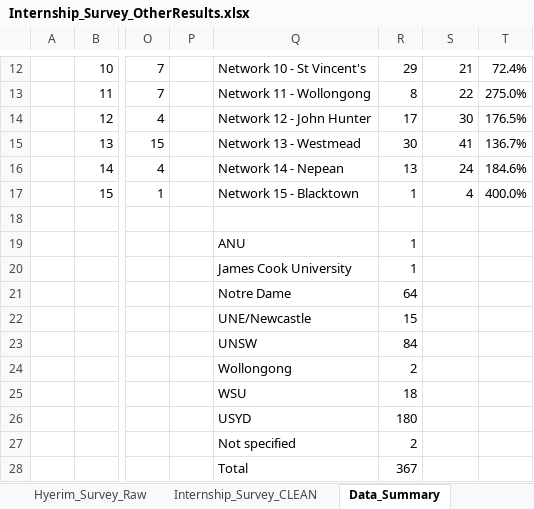
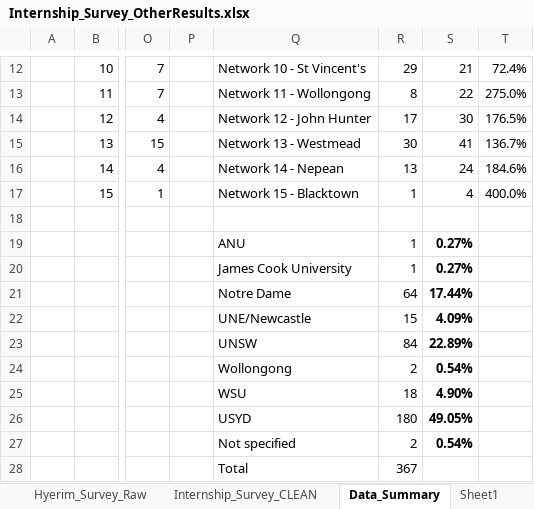
Before and after one commit to newageoflight/stack_sim, an Excel workbook: Internship_Survey_OtherResults.xlsx, sheet Data_Summary, drawn as a sheet; only a part is shown, gaps mark what is left out; values as stored, in another font and other column widths than the file's, no borders; charts and pictures not drawn; the diff names each change by its address in the sheet, - before the commit and + after, or states it on an @@ line.

```diff
--- a/Internship_Survey_OtherResults.xlsx (sheet Data_Summary)
+++ b/Internship_Survey_OtherResults.xlsx (sheet Data_Summary)
+sheet tab: Sheet1
-S19:S20: (empty)
+S19:S20: 0.27%
-S21: (empty)
+S21: 17.44%
-S22: (empty)
+S22: 4.09%
-S23: (empty)
+S23: 22.89%
-S24: (empty)
+S24: 0.54%
-S25: (empty)
+S25: 4.90%
-S26: (empty)
+S26: 49.05%
-S27: (empty)
+S27: 0.54%
```
Also changed, not shown: charts or pictures, 1 other file.
